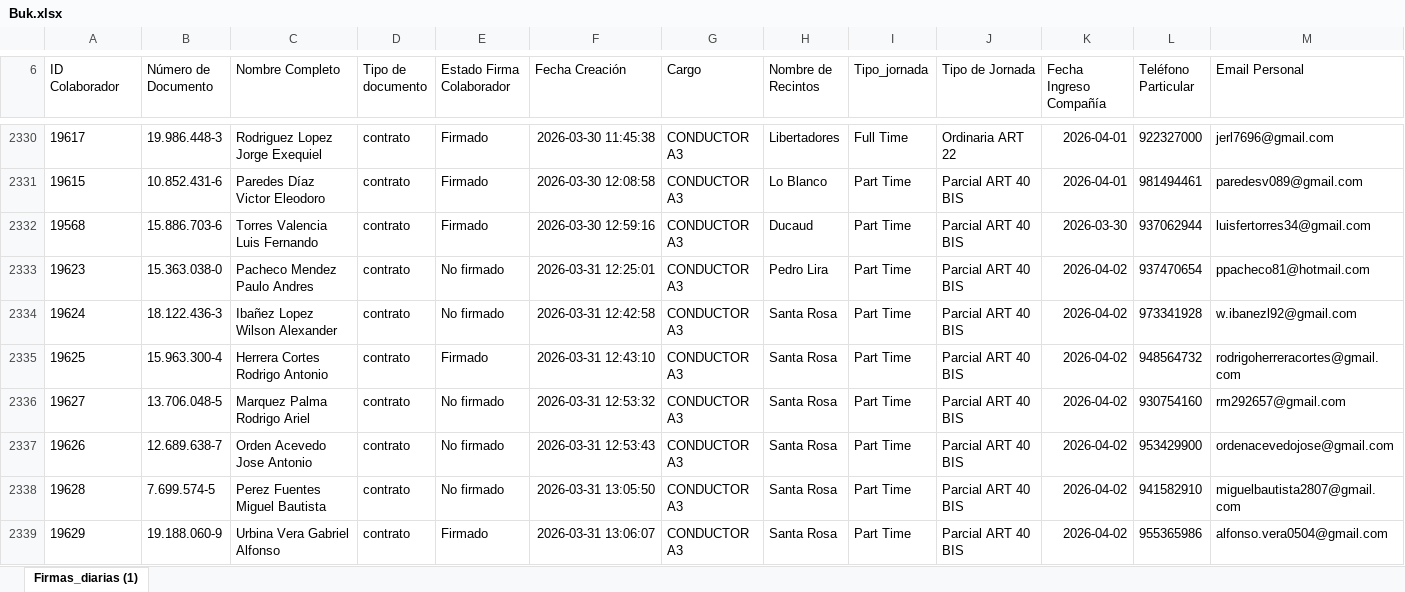
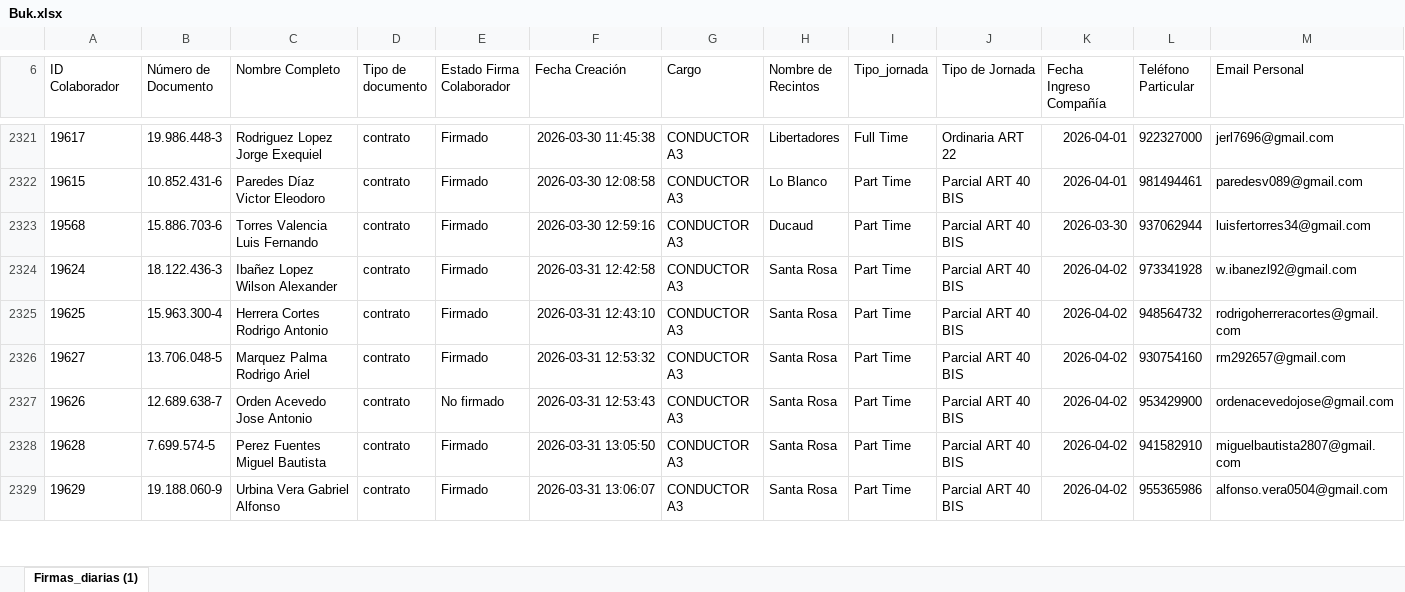
Before and after one commit to JIGNACIOVV/reporte-dotacion, an Excel workbook: Buk.xlsx, sheet Firmas_diarias (1), drawn as a sheet; only a part is shown, gaps mark what is left out; values as stored, in another font and other column widths than the file's, no borders; removed rows and columns are numbered as before the commit, all else as after; rows hold the shown columns only; the diff covers the shown part only; the diff names each change by its address in the sheet, - before the commit and + after, or states it on an @@ line.

Commit message:
Add files via upload

```diff
--- a/Buk.xlsx (sheet Firmas_diarias (1))
+++ b/Buk.xlsx (sheet Firmas_diarias (1))
-row 2333: 19623 | 15.363.038-0 | Pacheco Mendez Paulo Andres | contrato | No firmado | 2026-03-31 12:25:01 | CONDUCTOR A3 | Pedro Lira | Part Time | Parcial ART 40 BIS | 2026-04-02 | 937470654 | ppacheco81@hotmail.com
-E2324 (Estado Firma Colaborador): No firmado
+E2324 (Estado Firma Colaborador): Firmado
-E2326 (Estado Firma Colaborador): No firmado
+E2326 (Estado Firma Colaborador): Firmado
-E2328 (Estado Firma Colaborador): No firmado
+E2328 (Estado Firma Colaborador): Firmado
```
Also changed, not shown: 27 added rows, 17 removed rows and 26 edited cells elsewhere in this sheet.
